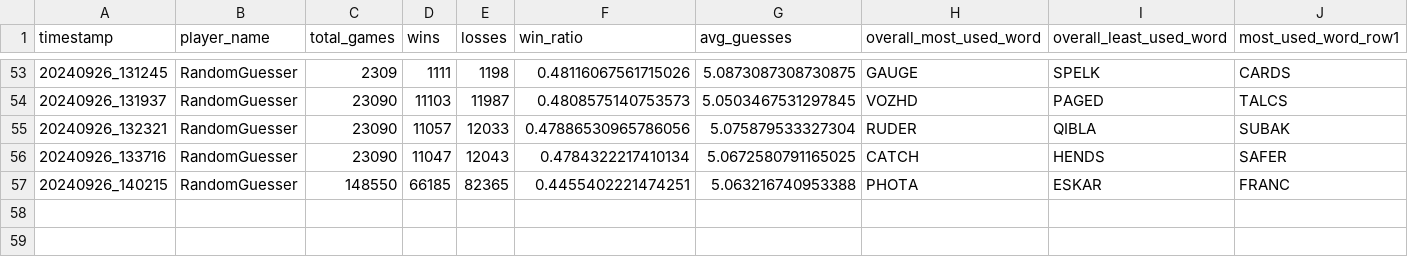
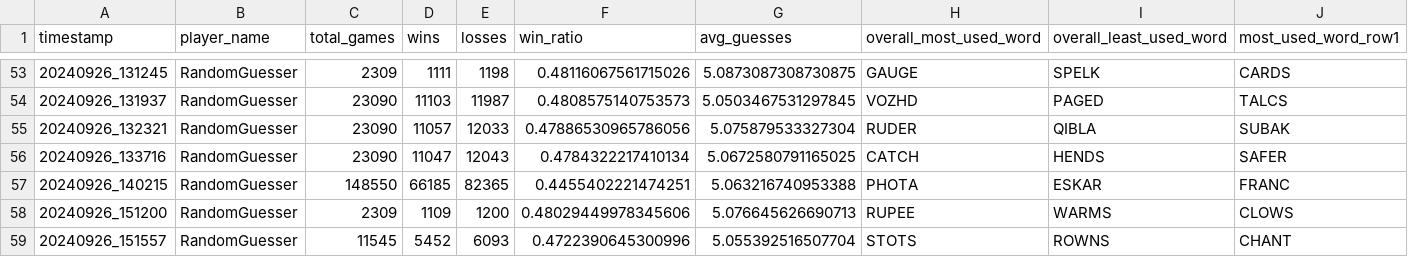
Before and after one commit to utmittal/wordle-strategies, a CSV file: player_scores/RandomGuesser.csv, drawn as a sheet; only a part is shown, gaps mark what is left out; rows hold the shown columns only; the diff names each change by its address in the sheet, - before the commit and + after, or states it on an @@ line.

```diff
--- a/player_scores/RandomGuesser.csv
+++ b/player_scores/RandomGuesser.csv
+row 58: 20240926_151200 | RandomGuesser | 2309 | 1109 | 1200 | 0.48029449978345606 | 5.076645626690713 | RUPEE | WARMS | CLOWS
+row 59: 20240926_151557 | RandomGuesser | 11545 | 5452 | 6093 | 0.4722390645300996 | 5.055392516507704 | STOTS | ROWNS | CHANT
```
Also changed, not shown: player_scores/LogicalGuesser.csv, player_scores/LogicalGuesserWithDupes.csv, 3 other files.
